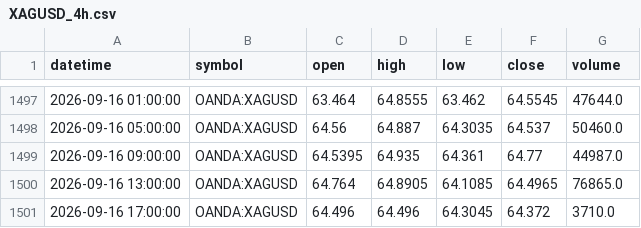
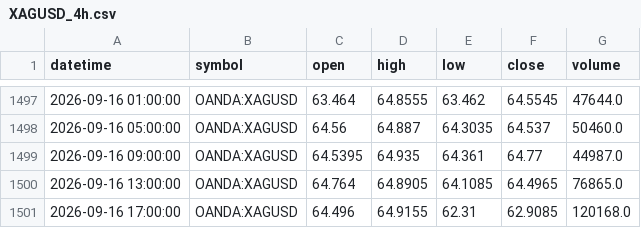
Before and after one commit to ashfaaqmohamed/usdxau, a CSV file: data/XAGUSD_4h.csv, drawn as a sheet; only a part is shown, gaps mark what is left out.

```diff
--- a/data/XAGUSD_4h.csv
+++ b/data/XAGUSD_4h.csv
@@ -1500,2 +1500,2 @@ datetime,symbol,open,high,low,close,volume
 2026-09-16 13:00:00,OANDA:XAGUSD,64.764,64.8905,64.1085,64.4965,76865.0
-2026-09-16 17:00:00,OANDA:XAGUSD,64.496,64.496,64.3045,64.372,3710.0
+2026-09-16 17:00:00,OANDA:XAGUSD,64.496,64.9155,62.31,62.9085,120168.0
```
Also changed, not shown: data/XAGUSD_daily.csv, data/XAGUSD_monthly.csv, 7 other files.
